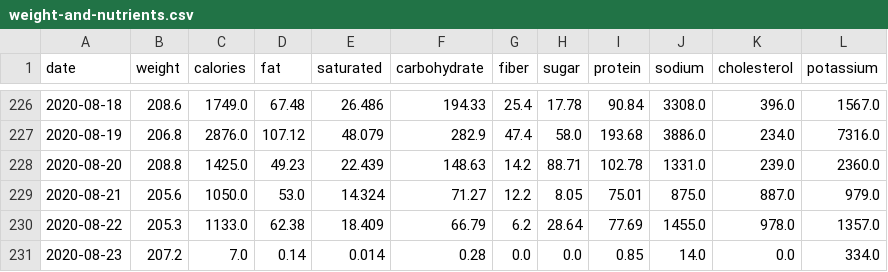
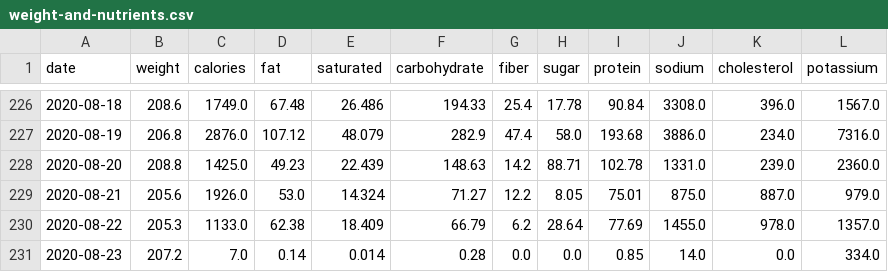
Before and after one commit to grf/d3-data, a CSV file: weight-and-nutrients.csv, drawn as a sheet; only a part is shown, gaps mark what is left out.

```diff
--- a/weight-and-nutrients.csv
+++ b/weight-and-nutrients.csv
@@ -228,3 +228,3 @@ date,weight,calories,fat,saturated,carbohydrate,fiber,sugar,protein,sodium,chole
 "2020-08-20",208.8,1425.0,49.23,22.439,148.63,14.2,88.71,102.78,1331.0,239.0,2360.0
-"2020-08-21",205.6,1050.0,53.0,14.324,71.27,12.2,8.05,75.01,875.0,887.0,979.0
+"2020-08-21",205.6,1926.0,53.0,14.324,71.27,12.2,8.05,75.01,875.0,887.0,979.0
 "2020-08-22",205.3,1133.0,62.38,18.409,66.79,6.2,28.64,77.69,1455.0,978.0,1357.0
```
Also changed, not shown: FoodDiary_Aug_20_foods.csv.
